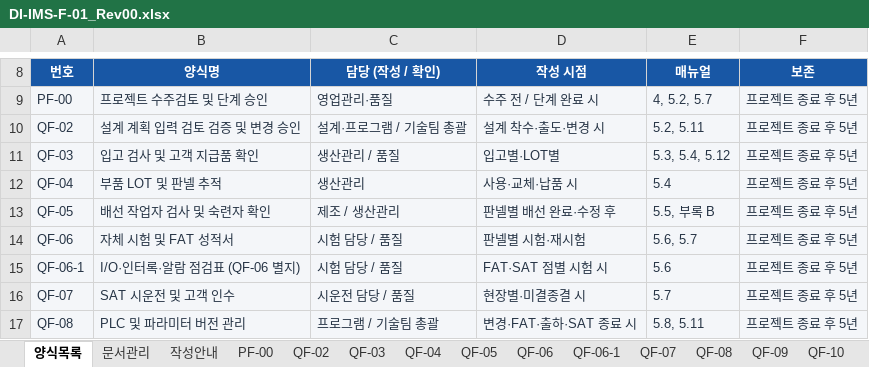
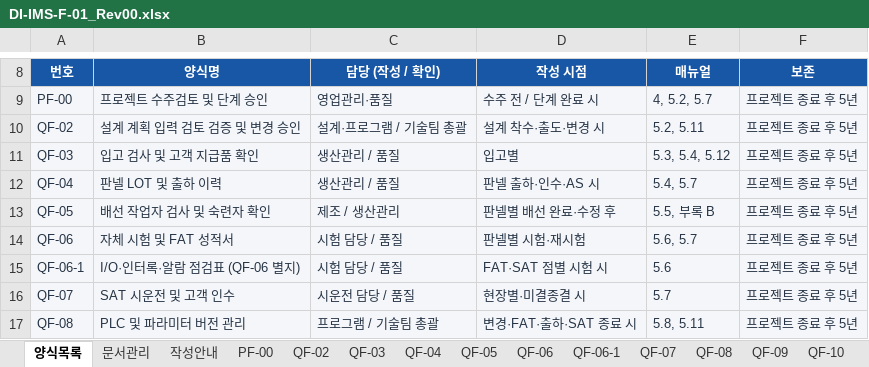
Before and after one commit to bmk3037/donginensis, an Excel workbook: files/iso/DI-IMS-F-01_Rev00.xlsx, sheet 양식목록, drawn as a sheet; only a part is shown, gaps mark what is left out; values as stored, in another font and other column widths than the file's, no borders; charts and pictures not drawn; the diff names each change by its address in the sheet, - before the commit and + after, or states it on an @@ line.

```diff
--- a/files/iso/DI-IMS-F-01_Rev00.xlsx (sheet 양식목록)
+++ b/files/iso/DI-IMS-F-01_Rev00.xlsx (sheet 양식목록)
-D11 (작성 시점): 입고별·LOT별
+D11 (작성 시점): 입고별
-B12 (양식명): 부품 LOT 및 판넬 추적
+B12 (양식명): 판넬 LOT 및 출하 이력
-C12 (담당 (작성 / 확인)): 생산관리
+C12 (담당 (작성 / 확인)): 생산관리 / 품질
-D12 (작성 시점): 사용·교체·납품 시
+D12 (작성 시점): 판넬 출하·인수·AS 시
-E12 (매뉴얼): 5.4
+E12 (매뉴얼): 5.4, 5.7
```
Also changed, not shown: sheet QF-04, sheet QF-16, sheet QF-03, sheet 작성안내, sheet QF-09, sheet PF-00, 2 more sheets, 9 other files.
